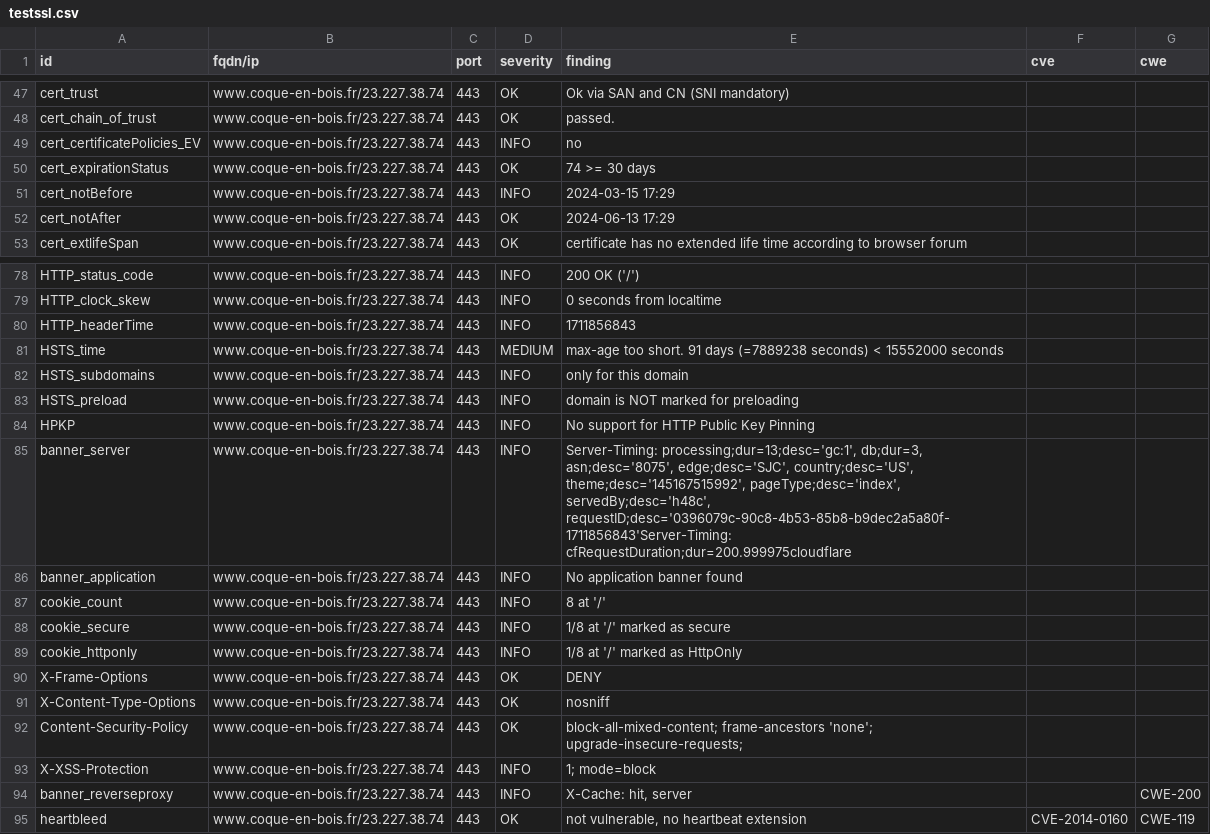
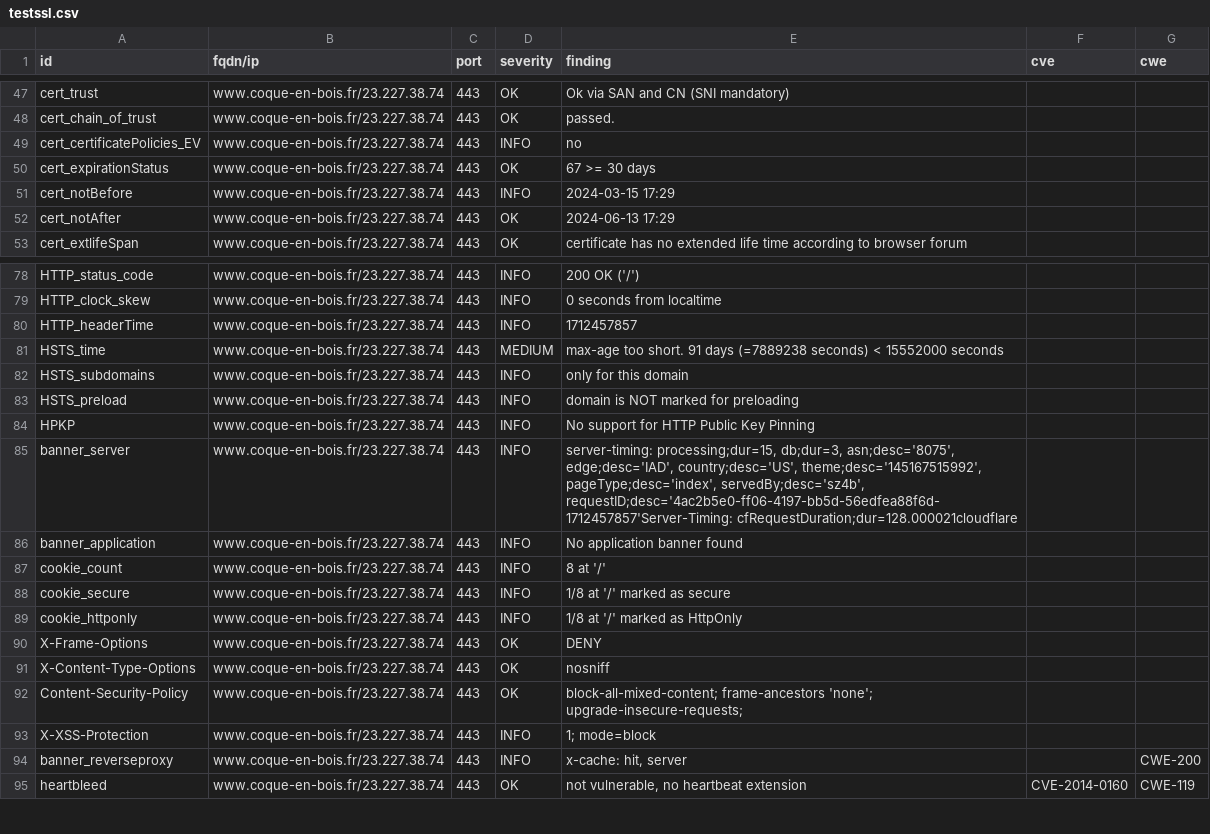
Before and after one commit to touffies/402web-dashboard, a CSV file: results/aHR0cHM6Ly93d3cuY29xdWUtZW4tYm9pcy5mcg==/testssl.csv, drawn as a sheet; only a part is shown, gaps mark what is left out.

```diff
--- a/results/aHR0cHM6Ly93d3cuY29xdWUtZW4tYm9pcy5mcg==/testssl.csv
+++ b/results/aHR0cHM6Ly93d3cuY29xdWUtZW4tYm9pcy5mcg==/testssl.csv
@@ -49,3 +49,3 @@
 "cert_certificatePolicies_EV","www.coque-en-bois.fr/23.227.38.74","443","INFO","no","",""
-"cert_expirationStatus","www.coque-en-bois.fr/23.227.38.74","443","OK","74 >= 30 days","",""
+"cert_expirationStatus","www.coque-en-bois.fr/23.227.38.74","443","OK","67 >= 30 days","",""
 "cert_notBefore","www.coque-en-bois.fr/23.227.38.74","443","INFO","2024-03-15 17:29","",""
@@ -79,3 +79,3 @@
 "HTTP_clock_skew","www.coque-en-bois.fr/23.227.38.74","443","INFO","0 seconds from localtime","",""
-"HTTP_headerTime","www.coque-en-bois.fr/23.227.38.74","443","INFO","1711856843","",""
+"HTTP_headerTime","www.coque-en-bois.fr/23.227.38.74","443","INFO","1712457857","",""
 "HSTS_time","www.coque-en-bois.fr/23.227.38.74","443","MEDIUM","max-age too short. 91 days (=7889238 seconds) < 15552000 seconds","",""
@@ -84,3 +84,3 @@
 "HPKP","www.coque-en-bois.fr/23.227.38.74","443","INFO","No support for HTTP Public Key Pinning","",""
-"banner_server","www.coque-en-bois.fr/23.227.38.74","443","INFO","Server-Timing: processing;dur=13;desc='gc:1', db;dur=3, asn;desc='8075', edge;desc='SJC', country;desc='US', theme;desc='145167515992', pageType;desc='index', servedBy;desc='h48c', requestID;desc='0396079c-90c8-4b53-85b8-b9dec2a5a80f-1711856843'Server-Timing: cfRequestDuration;dur=200.999975cloudflare","",""
+"banner_server","www.coque-en-bois.fr/23.227.38.74","443","INFO","server-timing: processing;dur=15, db;dur=3, asn;desc='8075', edge;desc='IAD', country;desc='US', theme;desc='145167515992', pageType;desc='index', servedBy;desc='sz4b', requestID;desc='4ac2b5e0-ff06-4197-bb5d-56edfea88f6d-1712457857'Server-Timing: cfRequestDuration;dur=128.000021cloudflare","",""
 "banner_application","www.coque-en-bois.fr/23.227.38.74","443","INFO","No application banner found","",""
@@ -93,3 +93,3 @@
 "X-XSS-Protection","www.coque-en-bois.fr/23.227.38.74","443","INFO","1; mode=block","",""
-"banner_reverseproxy","www.coque-en-bois.fr/23.227.38.74","443","INFO","X-Cache: hit, server","","CWE-200"
+"banner_reverseproxy","www.coque-en-bois.fr/23.227.38.74","443","INFO","x-cache: hit, server","","CWE-200"
 "heartbleed","www.coque-en-bois.fr/23.227.38.74","443","OK","not vulnerable, no heartbeat extension","CVE-2014-0160","CWE-119"
```
Also changed, not shown: 15 other files.
